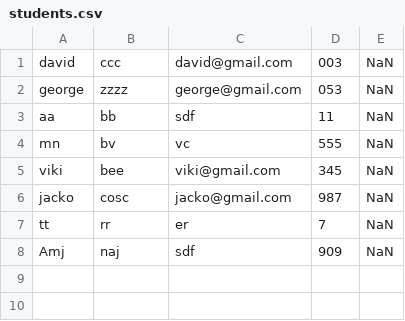
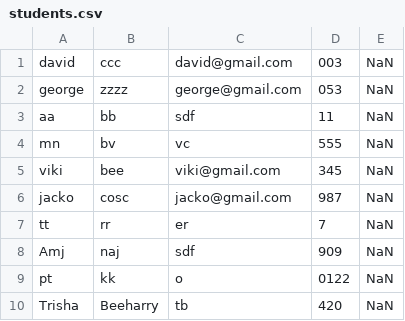
Before and after one commit to vbeeharry/uhv_COSC6342_iSMS, a CSV file: jar/students.csv, drawn as a sheet.

```diff
--- a/jar/students.csv
+++ b/jar/students.csv
@@ -8 +8,3 @@ tt,rr,er,7,NaN
 Amj,naj,sdf,909,NaN
+pt,kk,o,0122,NaN
+Trisha,Beeharry,tb,420,NaN
```
Also changed, not shown: jar/records.csv, 5 other files.
